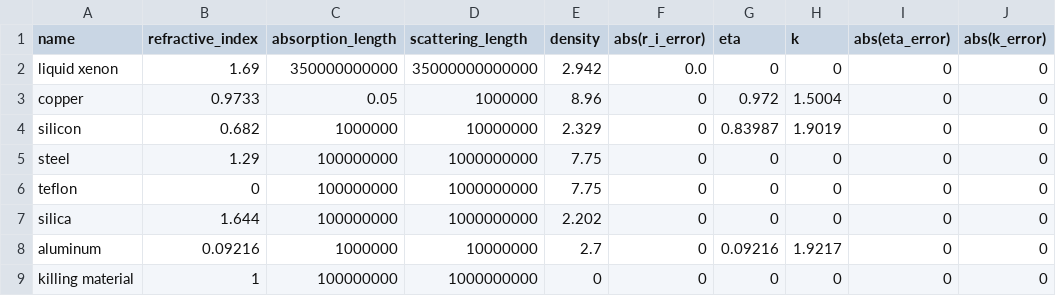
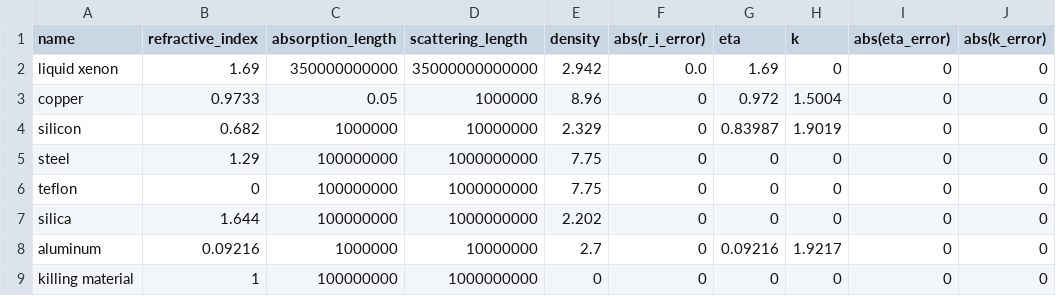
Before and after one commit to Pocar-Lab/nEXO-chroma, a CSV file: data_files/data/8Silicon35_87/bulk_materials_8Silicon35_87.csv, drawn as a sheet.

```diff
--- a/data_files/data/8Silicon35_87/bulk_materials_8Silicon35_87.csv
+++ b/data_files/data/8Silicon35_87/bulk_materials_8Silicon35_87.csv
@@ -1,3 +1,3 @@
 name,refractive_index,absorption_length,scattering_length,density,abs(r_i_error),eta,k,abs(eta_error),abs(k_error)
-liquid xenon,1.69,350000000000,35000000000000,2.942,0.0,0,0,0,0
+liquid xenon,1.69,350000000000,35000000000000,2.942,0.0,1.69,0,0,0
 copper,0.9733,0.05,1000000,8.96,0,0.972,1.5004,0,0
```
Also changed, not shown: data_files/data/8Silicon35_87/surface_props_8Silicon35_87.csv, 26 other files.
